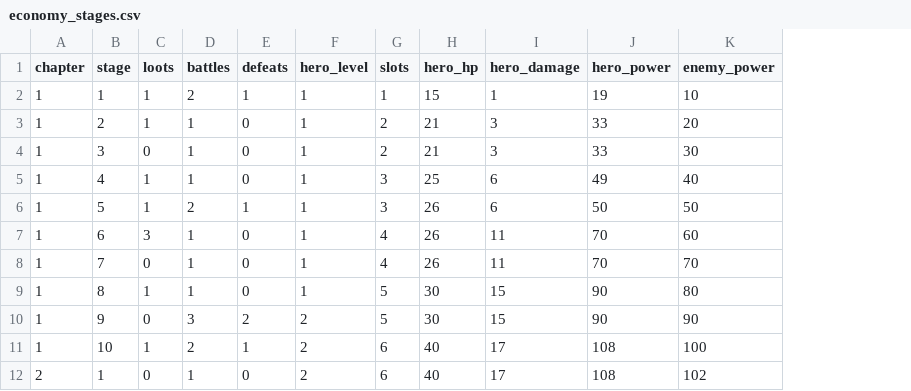
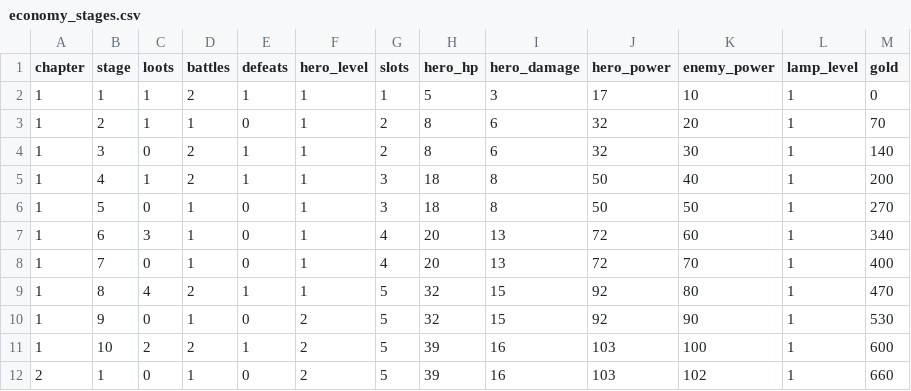
Before and after one commit to labetski-b/Cult.BattleSystem, a CSV file: output/economy_stages.csv, drawn as a sheet; only a part is shown; the diff covers the shown part only; the diff names each change by its address in the sheet, - before the commit and + after, or states it on an @@ line.

```diff
--- a/output/economy_stages.csv
+++ b/output/economy_stages.csv
+column L (lamp_level), rows 2-12: all 1
+column M (gold), rows 2-12: 0 | 70 | 140 | 200 | 270 | 340 | 400 | 470 | 530 | 600 | 660
-H2 (hero_hp): 15
+H2 (hero_hp): 5
-I2 (hero_damage): 1
+I2 (hero_damage): 3
-J2 (hero_power): 19
+J2 (hero_power): 17
-H3:H4 (hero_hp): 21
+H3:H4 (hero_hp): 8
-I3:I4 (hero_damage): 3
+I3:I4 (hero_damage): 6
-J3:J4 (hero_power): 33
+J3:J4 (hero_power): 32
-D4:D5 (battles): 1
+D4:D5 (battles): 2
-E4:E5 (defeats): 0
+E4:E5 (defeats): 1
-H5 (hero_hp): 25
+H5 (hero_hp): 18
-I5:I6 (hero_damage): 6
+I5:I6 (hero_damage): 8
-J5 (hero_power): 49
+J5 (hero_power): 50
-C6 (loots): 1
+C6 (loots): 0
-D6 (battles): 2
+D6 (battles): 1
-E6 (defeats): 1
+E6 (defeats): 0
-H6 (hero_hp): 26
+H6 (hero_hp): 18
-H7:H8 (hero_hp): 26
+H7:H8 (hero_hp): 20
-I7:I8 (hero_damage): 11
+I7:I8 (hero_damage): 13
-J7:J8 (hero_power): 70
+J7:J8 (hero_power): 72
-C9 (loots): 1
+C9 (loots): 4
-D9 (battles): 1
+D9 (battles): 2
-E9 (defeats): 0
+E9 (defeats): 1
-H9:H10 (hero_hp): 30
+H9:H10 (hero_hp): 32
-J9:J10 (hero_power): 90
+J9:J10 (hero_power): 92
-D10 (battles): 3
+D10 (battles): 1
-E10 (defeats): 2
+E10 (defeats): 0
-C11 (loots): 1
+C11 (loots): 2
-G11:G12 (slots): 6
+G11:G12 (slots): 5
-H11:H12 (hero_hp): 40
+H11:H12 (hero_hp): 39
-I11:I12 (hero_damage): 17
+I11:I12 (hero_damage): 16
-J11:J12 (hero_power): 108
+J11:J12 (hero_power): 103
```
Also changed, not shown: 48 edited cells elsewhere in this file, public/economy_stages.csv, 6 other files.
